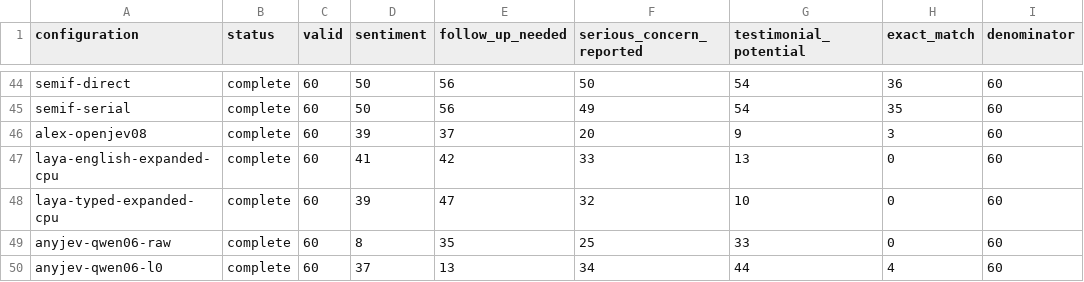
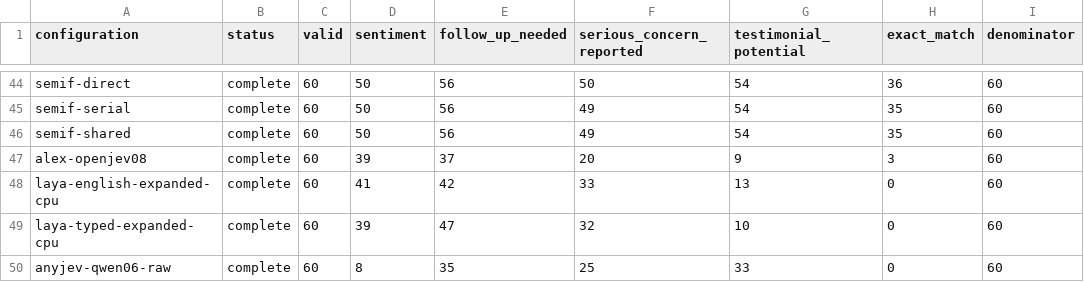
Before and after one commit to adambkovacs/candidate-experience-benchmark, a CSV file: results/comparison/judgment-counts.csv, drawn as a sheet; only a part is shown, gaps mark what is left out; the shorter side is filled out with more unchanged rows.

Commit message:
Publish SemIf shared-prefix results and cross-mode prompt parity

```diff
--- a/results/comparison/judgment-counts.csv
+++ b/results/comparison/judgment-counts.csv
@@ -45,2 +45,3 @@ semif-direct,complete,60,50,56,50,54,36,60
 semif-serial,complete,60,50,56,49,54,35,60
+semif-shared,complete,60,50,56,49,54,35,60
 alex-openjev08,complete,60,39,37,20,9,3,60
```
Also changed, not shown: 13 other files.
